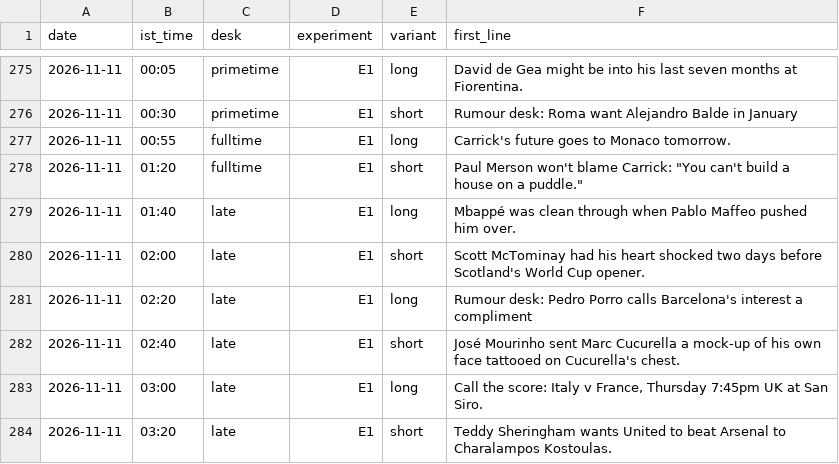
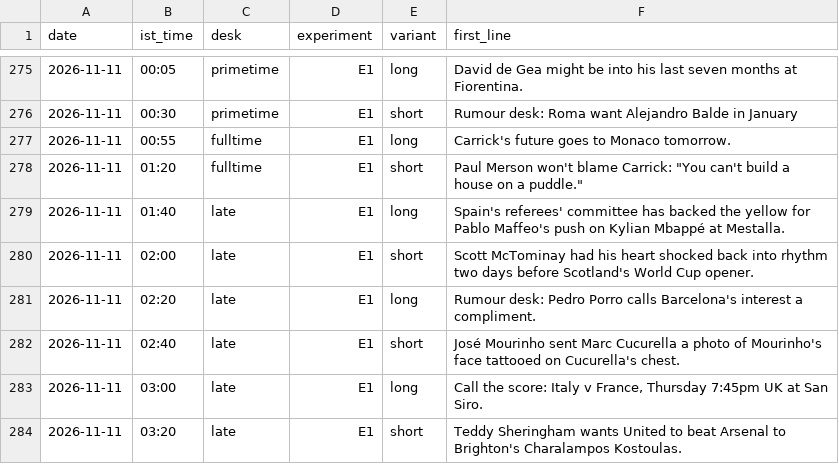
Before and after one commit to pvtaddyy/actxion-assets, a CSV file: posts/experiments.csv, drawn as a sheet; only a part is shown, gaps mark what is left out.

```diff
--- a/posts/experiments.csv
+++ b/posts/experiments.csv
@@ -278,7 +278,7 @@ date,ist_time,desk,experiment,variant,first_line
 2026-11-11,01:20,fulltime,E1,short,"Paul Merson won't blame Carrick: ""You can't build a house on a puddle."""
-2026-11-11,01:40,late,E1,long,"Mbappé was clean through when Pablo Maffeo pushed him over."
-2026-11-11,02:00,late,E1,short,"Scott McTominay had his heart shocked two days before Scotland's World Cup opener."
-2026-11-11,02:20,late,E1,long,"Rumour desk: Pedro Porro calls Barcelona's interest a compliment"
-2026-11-11,02:40,late,E1,short,"José Mourinho sent Marc Cucurella a mock-up of his own face tattooed on Cucurella's chest."
+2026-11-11,01:40,late,E1,long,"Spain's referees' committee has backed the yellow for Pablo Maffeo's push on Kylian Mbappé at Mestalla."
+2026-11-11,02:00,late,E1,short,"Scott McTominay had his heart shocked back into rhythm two days before Scotland's World Cup opener."
+2026-11-11,02:20,late,E1,long,"Rumour desk: Pedro Porro calls Barcelona's interest a compliment."
+2026-11-11,02:40,late,E1,short,"José Mourinho sent Marc Cucurella a photo of Mourinho's face tattooed on Cucurella's chest."
 2026-11-11,03:00,late,E1,long,"Call the score: Italy v France, Thursday 7:45pm UK at San Siro."
-2026-11-11,03:20,late,E1,short,"Teddy Sheringham wants United to beat Arsenal to Charalampos Kostoulas."
+2026-11-11,03:20,late,E1,short,"Teddy Sheringham wants United to beat Arsenal to Brighton's Charalampos Kostoulas."
```
